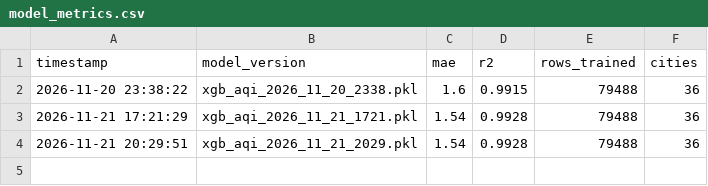
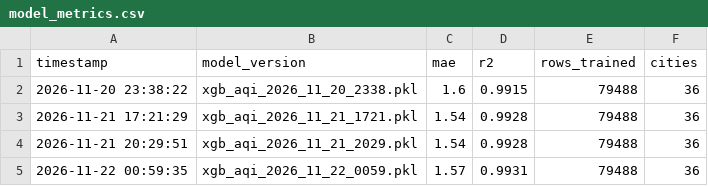
Before and after one commit to NEEL-Dev17/AQI-Prediction-Dashboard, a CSV file: models/model_metrics.csv, drawn as a sheet; the diff names each change by its address in the sheet, - before the commit and + after, or states it on an @@ line.

```diff
--- a/models/model_metrics.csv
+++ b/models/model_metrics.csv
+row 5: 2026-11-22 00:59:35 | xgb_aqi_2026_11_22_0059.pkl | 1.57 | 0.9931 | 79488 | 36
```
Also changed, not shown: 3 other files.
